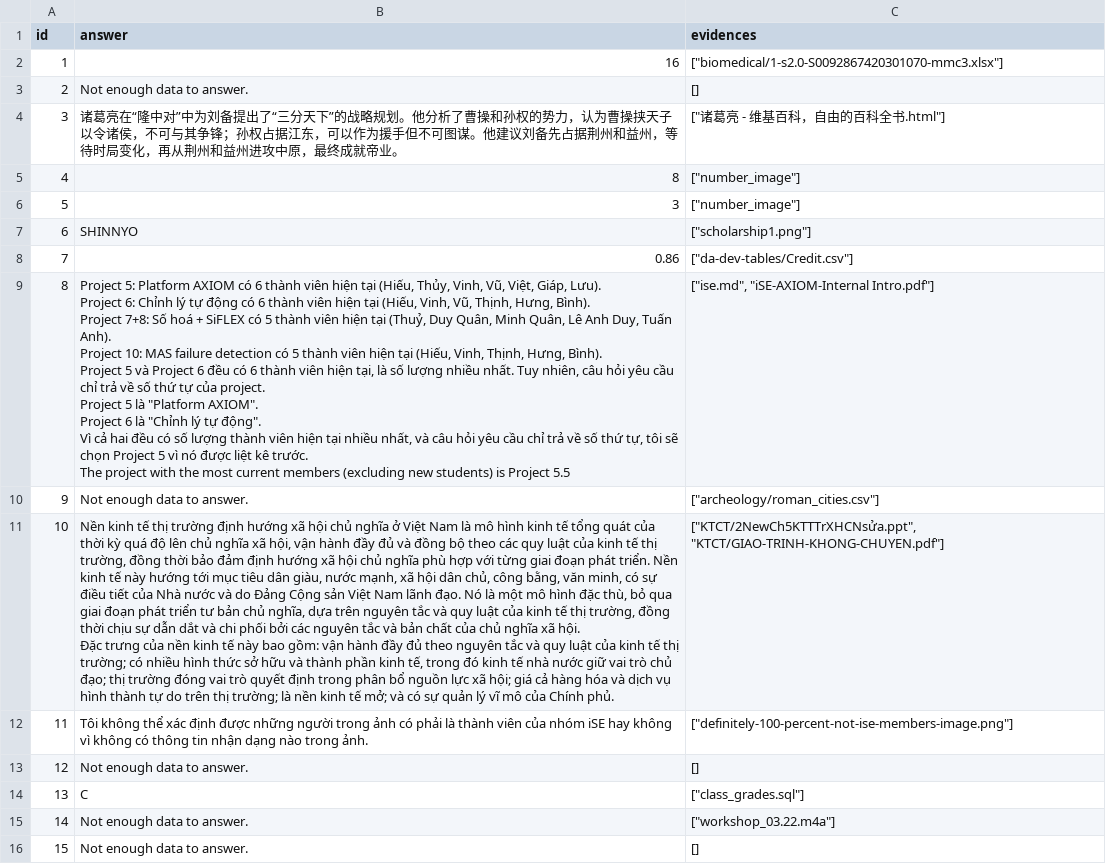
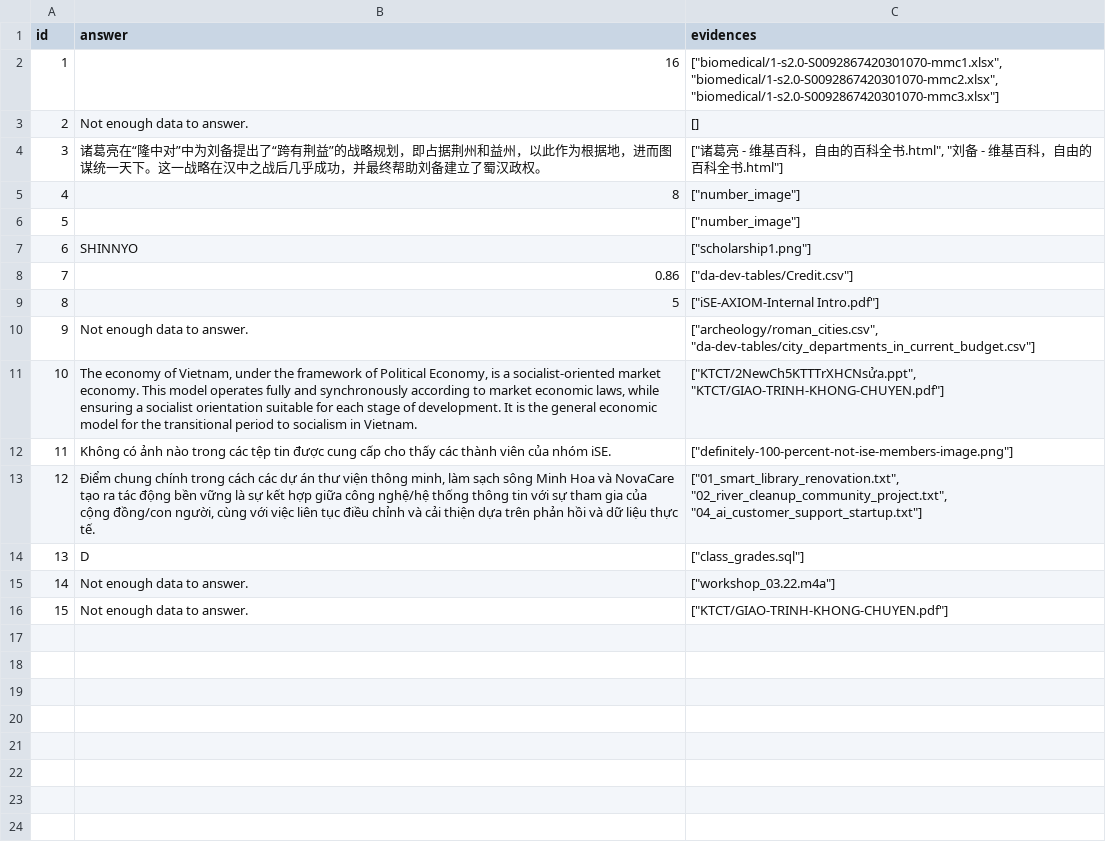
Before and after one commit to MothMalone/Data-Lake-QA-ISE-Challenge, a CSV file: submission_agent.csv, drawn as a sheet; ↵ is a line break in a cell; the diff names each change by its address in the sheet, - before the commit and + after, or states it on an @@ line.

```diff
--- a/submission_agent.csv
+++ b/submission_agent.csv
-C2 (evidences): ["biomedical/1-s2.0-S0092867420301070-mmc3.xlsx"]
+C2 (evidences): ["biomedical/1-s2.0-S0092867420301070-mmc1.xlsx", "biomedical/1-s2.0-S0092867420301070-mmc2.xlsx", "biomedical/1-s2.0-S0092867420301070-mmc3.xlsx"]
-B4 (answer): …提出了“三分天下”的战略规划。他分析了曹操和孙权的势力，认为曹操挟天子以令诸侯，不可与其争锋；孙权占据江东，可以作为援手但不可图谋。他建议刘备先占据荆州和益州，等待时局变化，再从荆州和益州进攻中原，最终成就帝业。
+B4 (answer): …提出了“跨有荆益”的战略规划，即占据荆州和益州，以此作为根据地，进而图谋统一天下。这一战略在汉中之战后几乎成功，并最终帮助刘备建立了蜀汉政权。
-C4 (evidences): ["诸葛亮 - 维基百科，自由的百科全书.html"]
+C4 (evidences): ["诸葛亮 - 维基百科，自由的百科全书.html", "刘备 - 维基百科，自由的百科全书.html"]
-B6 (answer): 3
+B6 (answer): (empty)
-B9 (answer): Project 5: Platform AXIOM có 6 thành viên hiện tại (Hiếu, Thủy, Vinh, Vũ, Việt, Giáp, Lưu). ↵ Project 6: Chỉnh lý tự động có 6 thành viên hiện tại (Hiếu, Vinh, Vũ, Thịnh, Hưng, Bình). ↵ Project 7+8: Số hoá + SiFLEX có 5 thành viên hiện tại (Thuỷ, Duy Quân, Minh Quân, Lê Anh Duy, Tuấn Anh). ↵ Project 10: MAS failure detection có 5 thành viên hiện tại (Hiếu, Vinh, Thịnh, Hưng, Bình). ↵ Project 5 và Project 6 đều có 6 thành viên hiện tại, là số lượng nhiều nhất. Tuy nhiên, câu hỏi yêu cầu chỉ trả về số thứ tự của project. ↵ Project 5 là "Platform AXIOM". ↵ Project 6 là "Chỉnh lý tự động". ↵ Vì cả hai đều có số lượng thành viên hiện tại nhiều nhất, và câu hỏi yêu cầu chỉ trả về số thứ tự, tôi sẽ chọn Project 5 vì nó được liệt kê trước. ↵ The project with the most current members (excluding new students) is Project 5.5
+B9 (answer): 5
-C9 (evidences): ["ise.md", "iSE-AXIOM-Internal Intro.pdf"]
+C9 (evidences): ["iSE-AXIOM-Internal Intro.pdf"]
-C10 (evidences): ["archeology/roman_cities.csv"]
+C10 (evidences): ["archeology/roman_cities.csv", "da-dev-tables/city_departments_in_current_budget.csv"]
-B11 (answer): Nền kinh tế thị trường định hướng xã hội chủ nghĩa ở Việt Nam là mô hình kinh tế tổng quát của thời kỳ quá độ lên chủ nghĩa xã hội, vận hành đầy đủ và đồng bộ theo các quy luật của kinh tế thị trường, đồng thời bảo đảm định hướng xã hội chủ nghĩa phù hợp với từng giai đoạn phát triển. Nền kinh tế này hướng tới mục tiêu dân giàu, nước mạnh, xã hội dân chủ, công bằng, văn minh, có sự điều tiết của Nhà nước và do Đảng Cộng sản Việt Nam lãnh đạo. Nó là một mô hình đặc thù, bỏ qua giai đoạn phát triển tư bản chủ nghĩa, dựa trên nguyên tắc và quy luật của kinh tế thị trường, đồng thời chịu sự dẫn dắt và chi phối bởi các nguyên tắc và bản chất của chủ nghĩa xã hội. ↵ Đặc trưng của nền kinh tế này bao gồm: vận hành đầy đủ theo nguyên tắc và quy luật của kinh tế thị trường; có nhiều hình thức sở hữu và thành phần kinh tế, trong đó kinh tế nhà nước giữ vai trò chủ đạo; thị trường đóng vai trò quyết định trong phân bổ nguồn lực xã hội; giá cả hàng hóa và dịch vụ hình thành tự do trên thị trường; là nền kinh tế mở; và có sự quản lý vĩ mô của Chính phủ.
+B11 (answer): The economy of Vietnam, under the framework of Political Economy, is a socialist-oriented market economy. This model operates fully and synchronously according to market economic laws, while ensuring a socialist orientation suitable for each stage of development. It is the general economic model for the transitional period to socialism in Vietnam.
-B12 (answer): Tôi không thể xác định được những người trong ảnh có phải là thành viên của nhóm iSE hay không vì không có thông tin nhận dạng nào trong ảnh.
+B12 (answer): Không có ảnh nào trong các tệp tin được cung cấp cho thấy các thành viên của nhóm iSE.
-B13 (answer): Not enough data to answer.
+B13 (answer): Điểm chung chính trong cách các dự án thư viện thông minh, làm sạch sông Minh Hoa và NovaCare tạo ra tác động bền vững là sự kết hợp giữa công nghệ/hệ thống thông tin với sự tham gia của cộng đồng/con người, cùng với việc liên tục điều chỉnh và cải thiện dựa trên phản hồi và dữ liệu thực tế.
-C13 (evidences): []
+C13 (evidences): ["01_smart_library_renovation.txt", "02_river_cleanup_community_project.txt", "04_ai_customer_support_startup.txt"]
-B14 (answer): C
+B14 (answer): D
-C16 (evidences): []
+C16 (evidences): ["KTCT/GIAO-TRINH-KHONG-CHUYEN.pdf"]
```
Also changed, not shown: 4 other files.
